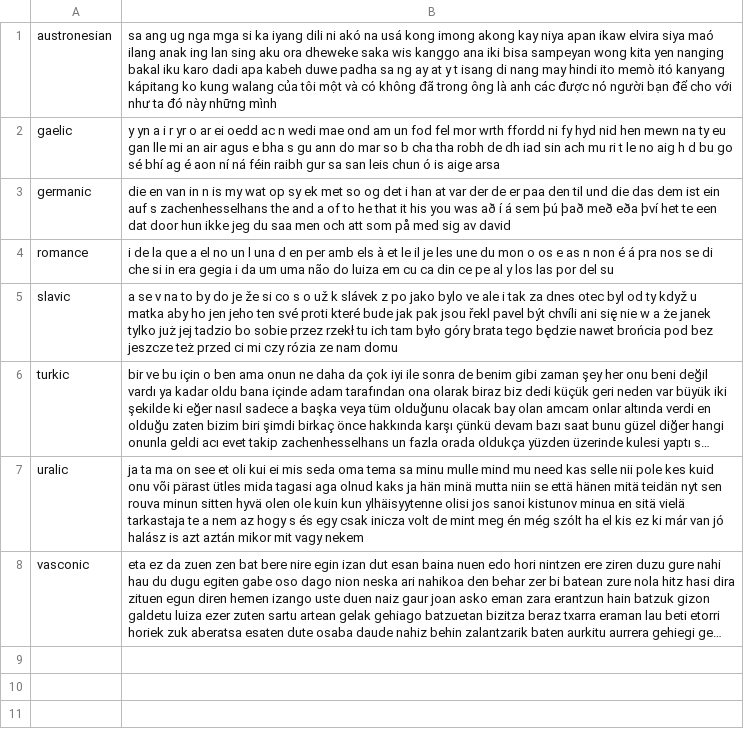
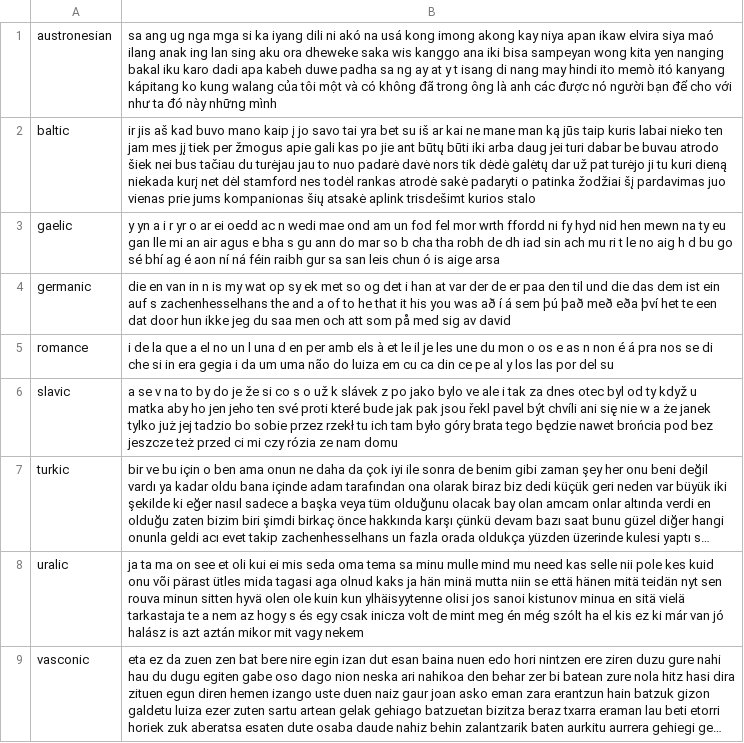
Before and after one commit to programarivm/babylon, a CSV file: dataset/output/latin-fingerprint.csv, drawn as a sheet; long unchanged cells end in ….

```diff
--- a/dataset/output/latin-fingerprint.csv
+++ b/dataset/output/latin-fingerprint.csv
@@ -1,2 +1,3 @@
 austronesian,sa ang ug nga mga si ka iyang dili ni akó na usá kong imong akong kay niya apan ikaw elvira siya maó ilang anak ing lan sing aku ora dheweke saka wis kanggo ana iki bisa sampeyan wong kita yen nanging bakal iku karo dadi apa kabeh duwe padha sa ng ay at y t isang di nang may hindi ito memò itó kanyang kápitang ko kung walang của tôi một và có không đã trong ông là anh các được nó người bạn để cho với như ta đó này những mình
+baltic,ir jis aš kad buvo mano kaip į jo savo tai yra bet su iš ar kai ne mane man ką jūs taip kuris labai nieko ten jam mes jį tiek per žmogus apie gali kas po jie ant būtų būti iki arba daug jei turi dabar be buvau atrodo šiek nei bus tačiau du turėjau jau to nuo padarė davė nors tik dėdė galėtų dar už pat turėjo ji tu kuri dieną niekada kurį net dėl stamford nes todėl rankas atrodė sakė padaryti o patinka žodžiai šį pardavimas juo vienas prie jums kompanionas šių atsakė aplink trisdešimt kurios stalo
 gaelic,y yn a i r yr o ar ei oedd ac n wedi mae ond am un fod fel mor wrth ffordd ni fy hyd nid hen mewn na ty eu gan lle mi an air agus e bha s gu ann do mar so b cha tha robh de dh iad sin ach mu ri t le no aig h d bu go sé bhí ag é aon ní ná féin raibh gur sa san leis chun ó is aige arsa
```
Also changed, not shown: 5 other files.
